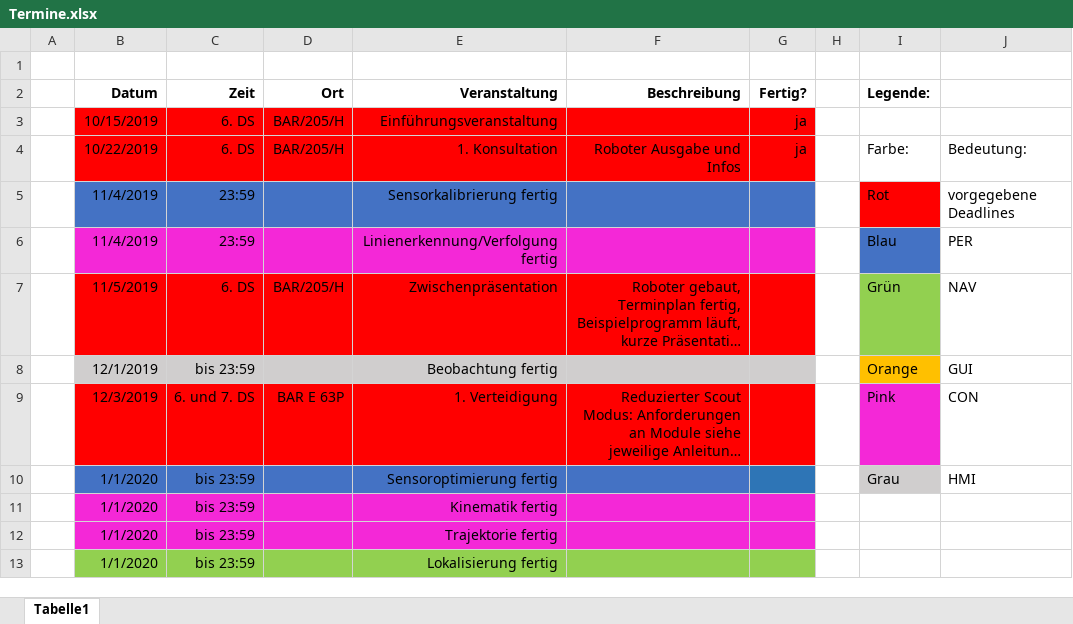
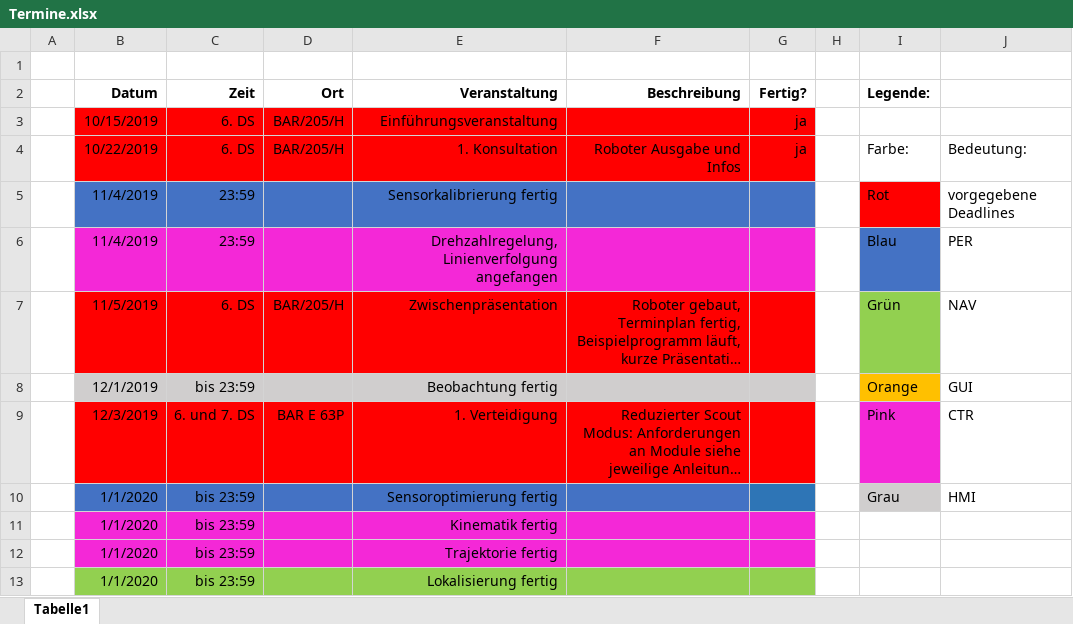
Before and after one commit to wredsen/HS-AMR, an Excel workbook: Termine.xlsx, sheet Tabelle1, drawn as a sheet; only a part is shown; long unchanged cells end in …; values as stored, in another font and other column widths than the file's, no borders; the diff names each change by its address in the sheet, - before the commit and + after, or states it on an @@ line.

Commit message:
[GNRL] Terminplan für CTR angepasst

```diff
--- a/Termine.xlsx (sheet Tabelle1)
+++ b/Termine.xlsx (sheet Tabelle1)
-E6 (Veranstaltung): Linienerkennung/Verfolgung fertig
+E6 (Veranstaltung): Drehzahlregelung, Linienverfolgung angefangen
-J9: CON
+J9: CTR
```
